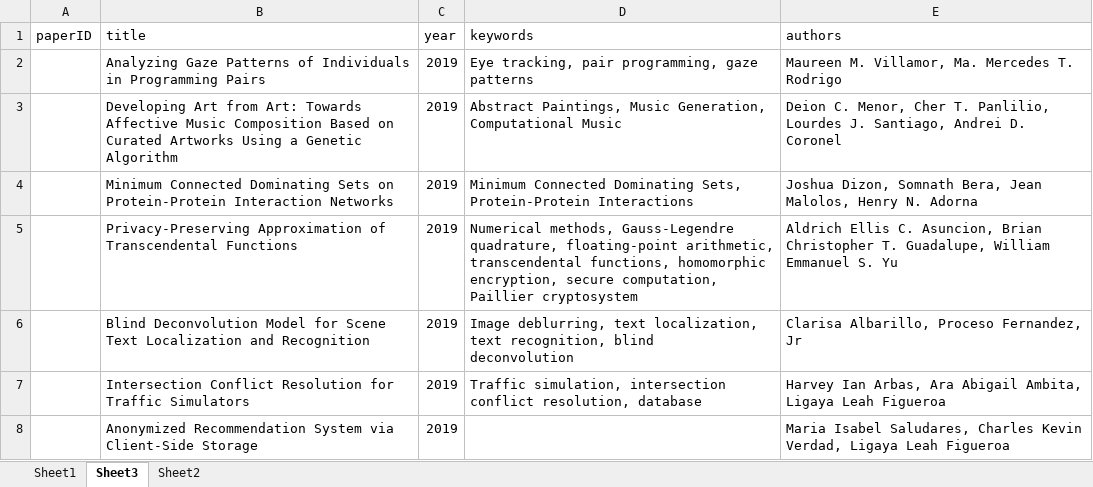
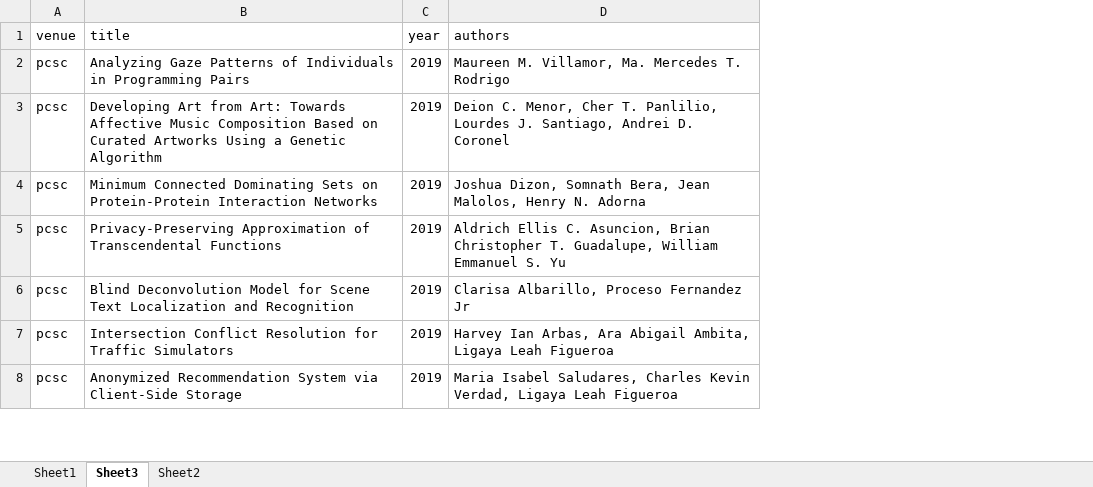
Before and after one commit to dlsucomet/phil-comsci, an Excel workbook: raw/phil-comsci.xlsx, sheet Sheet3, drawn as a sheet; only a part is shown; values as stored, in another font and other column widths than the file's, no borders; removed rows and columns are numbered as before the commit, all else as after; ↵ is a line break in a cell; the diff covers the shown part only; the diff names each change by its address in the sheet, - before the commit and + after, or states it on an @@ line.

```diff
--- a/raw/phil-comsci.xlsx (sheet Sheet3)
+++ b/raw/phil-comsci.xlsx (sheet Sheet3)
-column A (paperID), empty
+column A (venue), rows 2-8: all pcsc
-column D (keywords), rows 2-7: Eye tracking, pair programming, gaze patterns | Abstract Paintings, Music Generation, Computational Music | Minimum Connected Dominating Sets, Protein-Protein Interactions | Numerical methods, Gauss-Legendre quadrature, floating-point arithmetic, transcendental functions, homomorphic encryption, secure computation, Paillier cryptosystem | Image deblurring, text localization, text recognition, blind ↵ deconvolution | Traffic simulation, intersection conflict resolution, database
-D6 (authors): Clarisa Albarillo, Proceso Fernandez, Jr
+D6 (authors): Clarisa Albarillo, Proceso Fernandez Jr
```
Also changed, not shown: 12 edited cells elsewhere in this sheet, sheet Sheet2, 2 other files.
